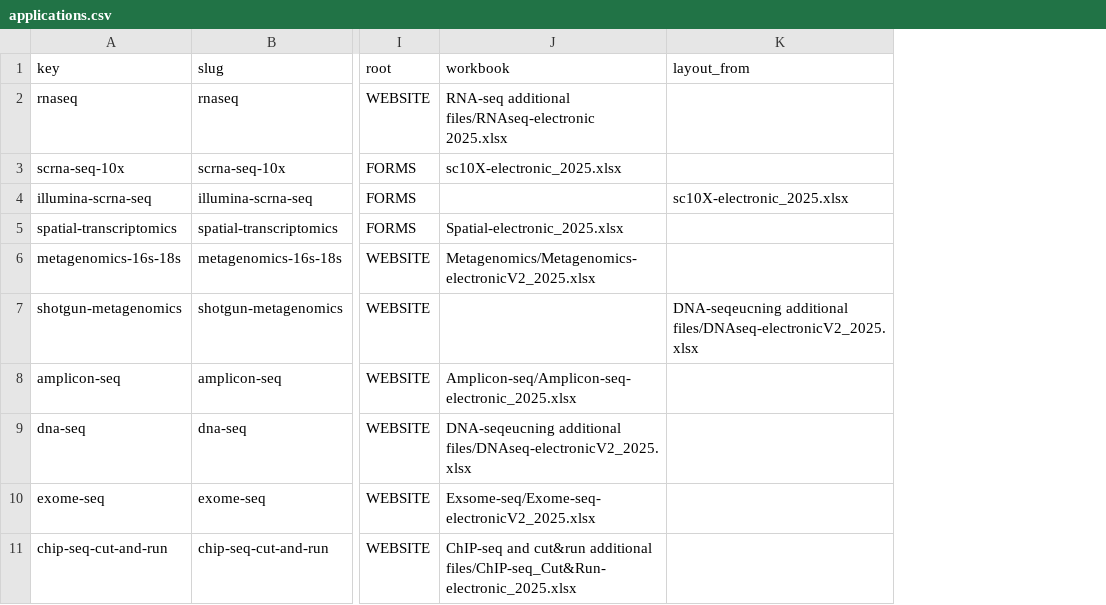
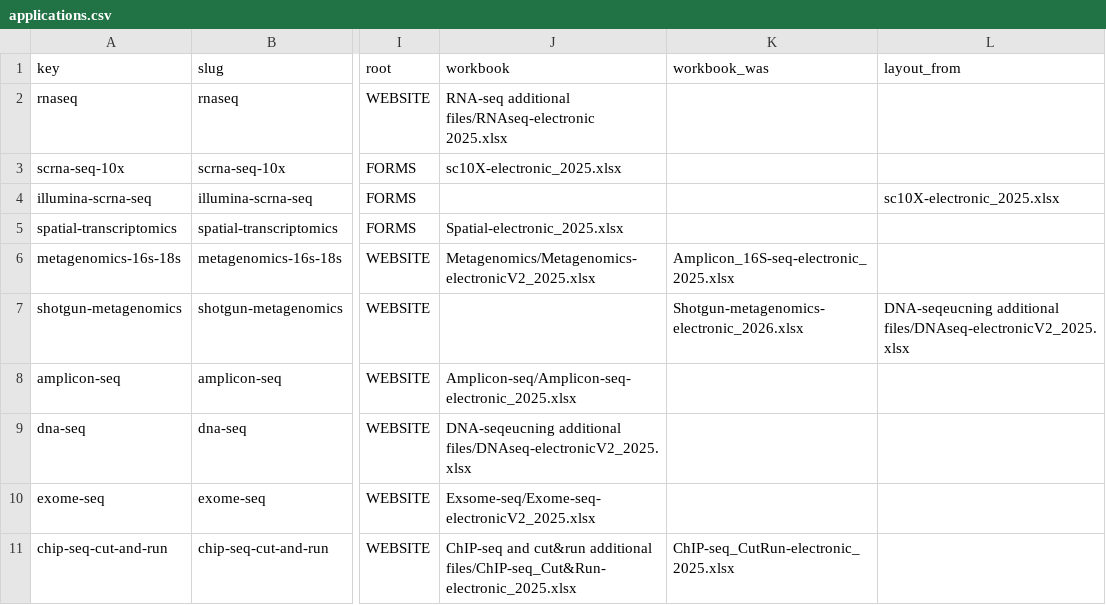
Before and after one commit to Technion-Genomics-Center/atgc-submission-forms, a CSV file: data/applications.csv, drawn as a sheet; only a part is shown, gaps mark what is left out; the diff names each change by its address in the sheet, - before the commit and + after, or states it on an @@ line.

```diff
--- a/data/applications.csv
+++ b/data/applications.csv
+column K (workbook_was), rows 6-11: Amplicon_16S-seq-electronic_2025.xlsx | Shotgun-metagenomics-electronic_2026.xlsx |  |  |  | ChIP-seq_CutRun-electronic_2025.xlsx
```
